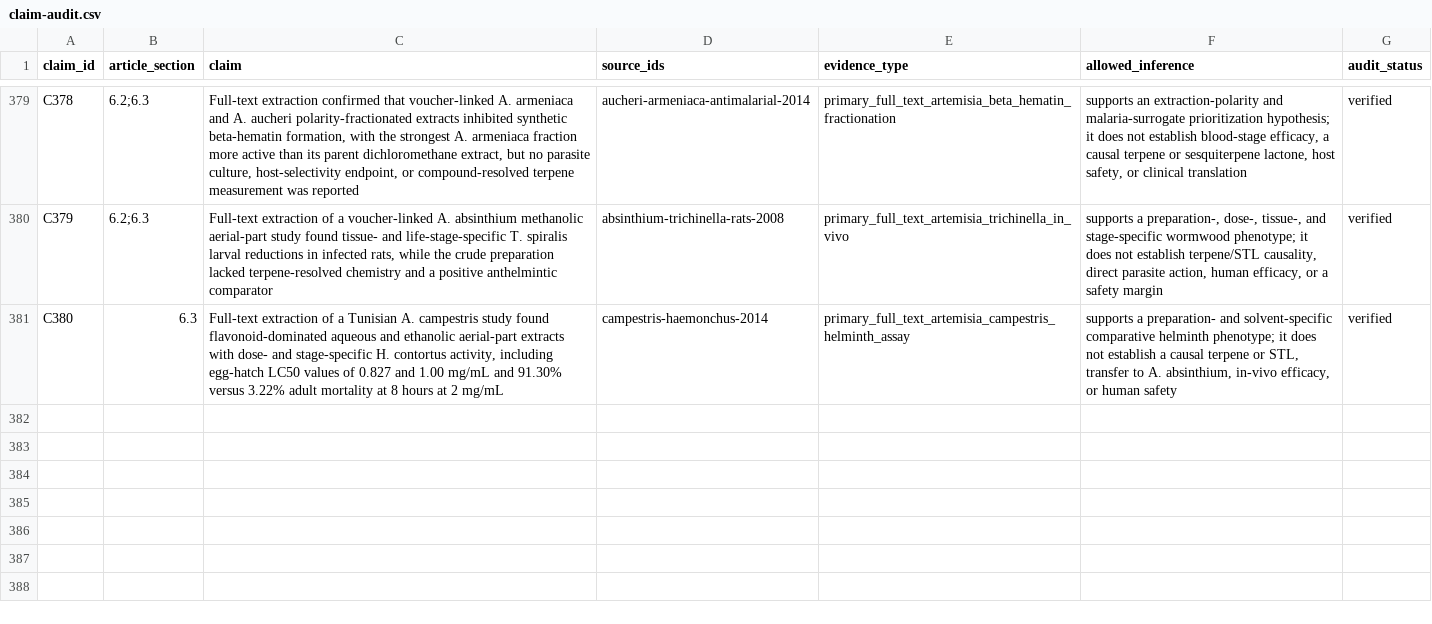
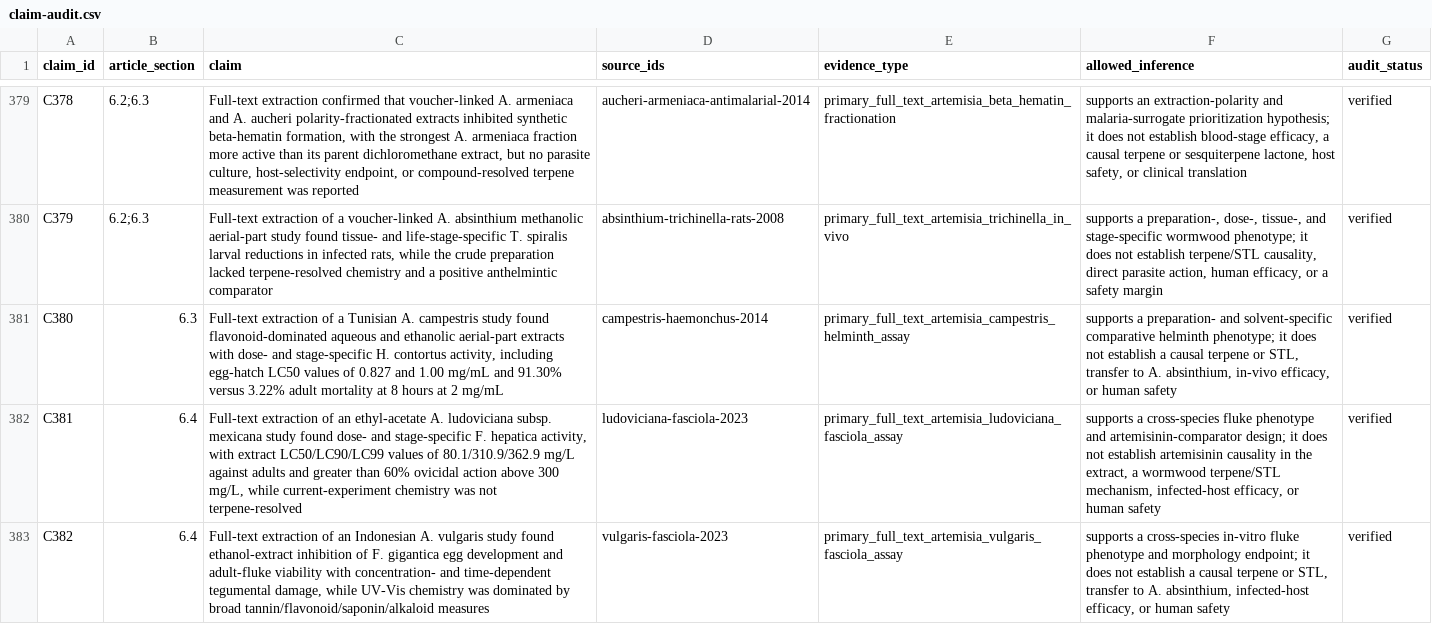
Before and after one commit to dcmcshan/artemisia, a CSV file: manuscript/claim-audit.csv, drawn as a sheet; only a part is shown, gaps mark what is left out; the diff names each change by its address in the sheet, - before the commit and + after, or states it on an @@ line.

```diff
--- a/manuscript/claim-audit.csv
+++ b/manuscript/claim-audit.csv
+row 382: C381 | 6.4 | Full-text extraction of an ethyl-acetate A. ludoviciana subsp. mexicana study found dose- and stage-specific F. hepatica activity, with extract LC50/LC90/LC99 values of 80.1/310.9/362.9 mg/L against adults and greater than 60% ovicidal action above 300 mg/L, while current-experiment chemistry was not terpene-resolved | ludoviciana-fasciola-2023 | primary_full_text_artemisia_ludoviciana_fasciola_assay | supports a cross-species fluke phenotype and artemisinin-comparator design; it does not establish artemisinin causality in the extract, a wormwood terpene/STL mechanism, infected-host efficacy, or human safety | verified
+row 383: C382 | 6.4 | Full-text extraction of an Indonesian A. vulgaris study found ethanol-extract inhibition of F. gigantica egg development and adult-fluke viability with concentration- and time-dependent tegumental damage, while UV-Vis chemistry was dominated by broad tannin/flavonoid/saponin/alkaloid measures | vulgaris-fasciola-2023 | primary_full_text_artemisia_vulgaris_fasciola_assay | supports a cross-species in-vitro fluke phenotype and morphology endpoint; it does not establish a causal terpene or STL, transfer to A. absinthium, infected-host efficacy, or human safety | verified
```
Also changed, not shown: manuscript/full-text-eligibility-queue.csv, manuscript/full-text-verification.csv, 12 other files.
